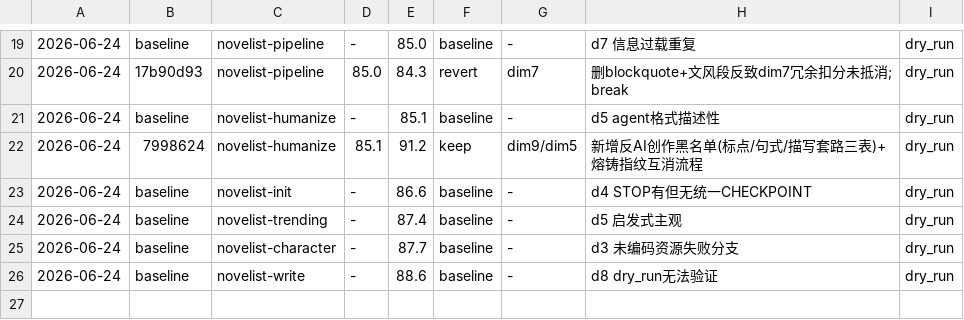
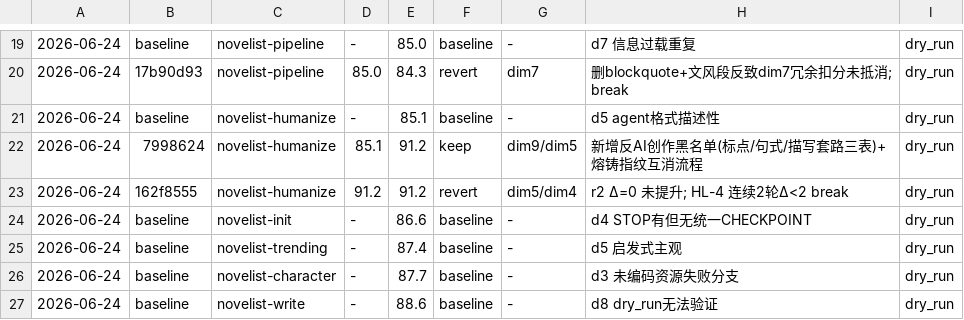
Before and after one commit to lazygophers/ccplugin, a TSV file: plugins/tools/novelist/skills/.darwin-results.tsv, drawn as a sheet; only a part is shown, gaps mark what is left out; the diff names each change by its address in the sheet, - before the commit and + after, or states it on an @@ line.

Commit message:
darwin: novelist-humanize r2 revert(Δ=0) + tsv; HL-4 break

```diff
--- a/plugins/tools/novelist/skills/.darwin-results.tsv
+++ b/plugins/tools/novelist/skills/.darwin-results.tsv
+row 23: 2026-06-24 | 162f8555 | novelist-humanize | 91.2 | 91.2 | revert | dim5/dim4 | r2 Δ=0 未提升; HL-4 连续2轮Δ<2 break | dry_run
```
